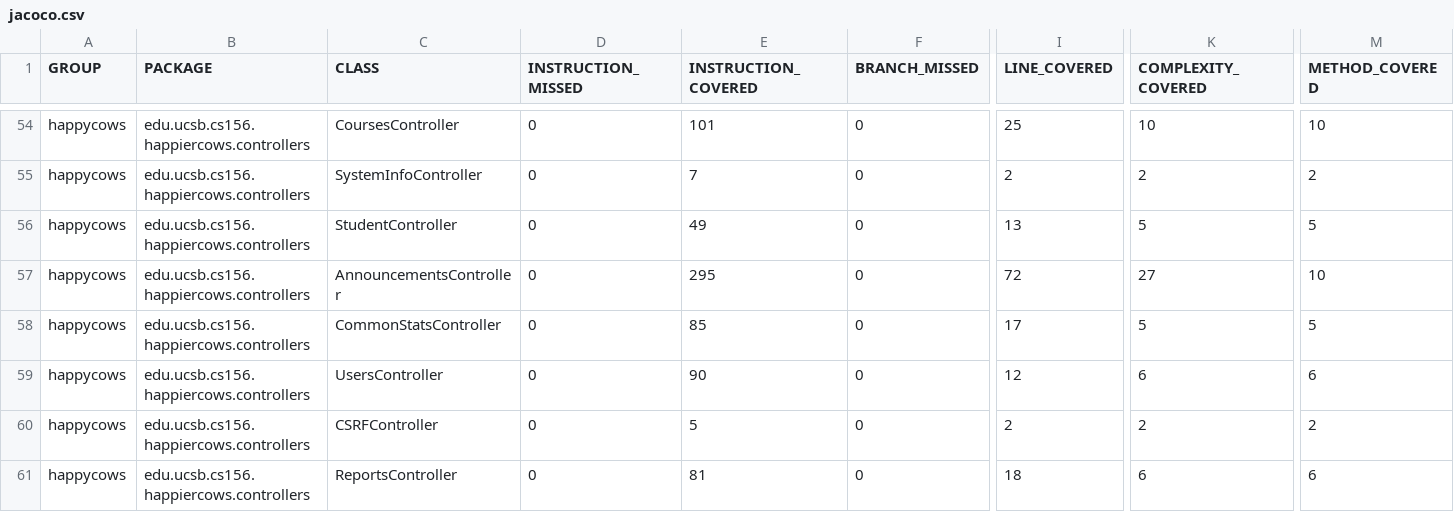
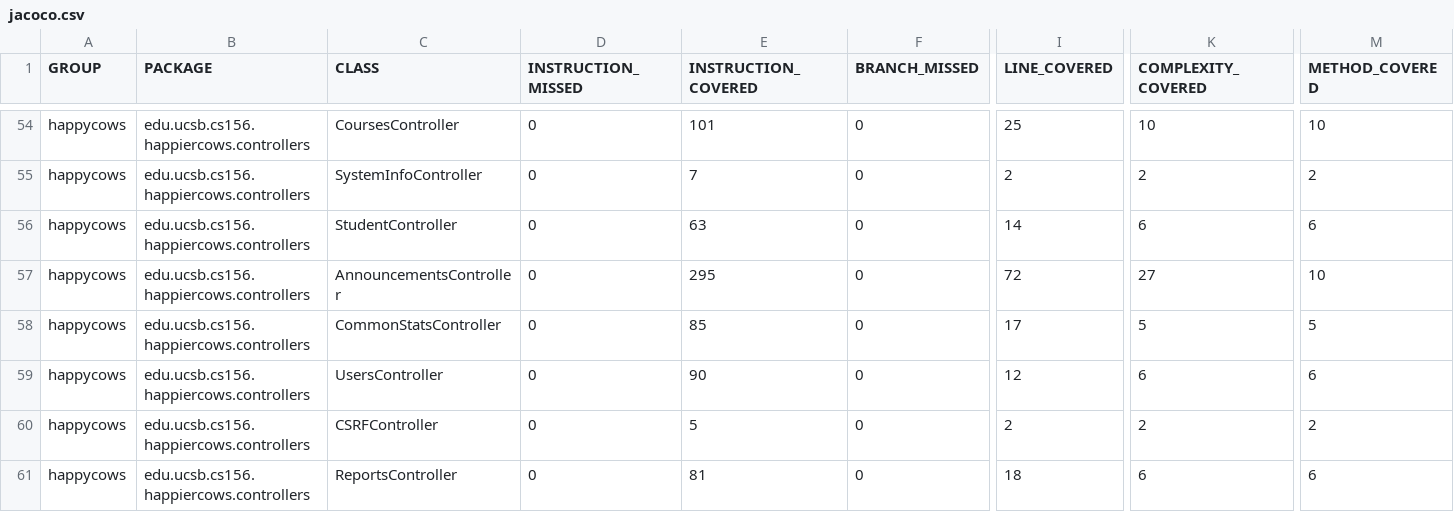
Before and after one commit to ucsb-cs156-f24/proj-happycows-f24-11, a CSV file: prs/31/jacoco/jacoco.csv, drawn as a sheet; only a part is shown, gaps mark what is left out; the diff names each change by its address in the sheet, - before the commit and + after, or states it on an @@ line.

```diff
--- a/prs/31/jacoco/jacoco.csv
+++ b/prs/31/jacoco/jacoco.csv
-E56 (INSTRUCTION_COVERED): 49
+E56 (INSTRUCTION_COVERED): 63
-I56 (LINE_COVERED): 13
+I56 (LINE_COVERED): 14
-K56 (COMPLEXITY_COVERED): 5
+K56 (COMPLEXITY_COVERED): 6
-M56 (METHOD_COVERED): 5
+M56 (METHOD_COVERED): 6
```
Also changed, not shown: 7 other files.
